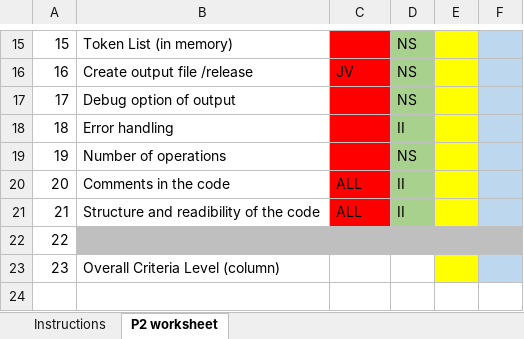
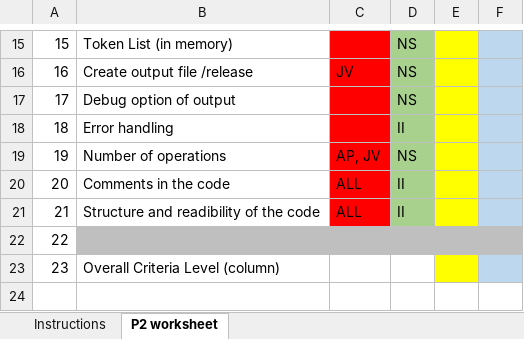
Before and after one commit to claudiaquera01/P2---Scanner, an Excel workbook: Documentation/COMP-P2_worksheet.xlsx, sheet P2 worksheet, drawn as a sheet; only a part is shown, gaps mark what is left out; values as stored, in another font and other column widths than the file's, no borders; the diff names each change by its address in the sheet, - before the commit and + after, or states it on an @@ line.

Commit message:
Updated worksheet

```diff
--- a/Documentation/COMP-P2_worksheet.xlsx (sheet P2 worksheet)
+++ b/Documentation/COMP-P2_worksheet.xlsx (sheet P2 worksheet)
-C19: (empty)
+C19: AP, JV
```
